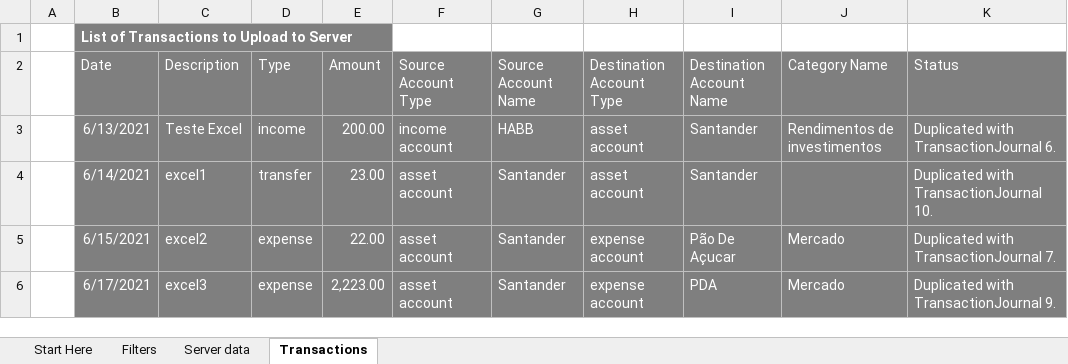
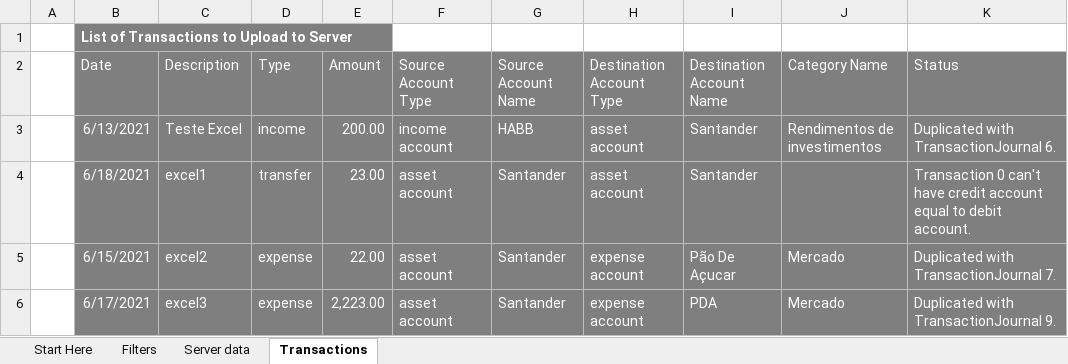
Before and after one commit to rafacla/dear-budget, an Excel workbook: tools/API Transaction Uploader.xlsm, sheet Transactions, drawn as a sheet; values as stored, in another font and other column widths than the file's, no borders; charts and pictures and table styles not drawn; the diff names each change by its address in the sheet, - before the commit and + after, or states it on an @@ line.

```diff
--- a/tools/API Transaction Uploader.xlsm (sheet Transactions)
+++ b/tools/API Transaction Uploader.xlsm (sheet Transactions)
-B4 (Date): 6/14/2021
+B4 (Date): 6/18/2021
-K4 (Status): Duplicated with TransactionJournal 10.
+K4 (Status): Transaction 0 can't have credit account equal to debit account.
```
Also changed, not shown: 13 other files.
